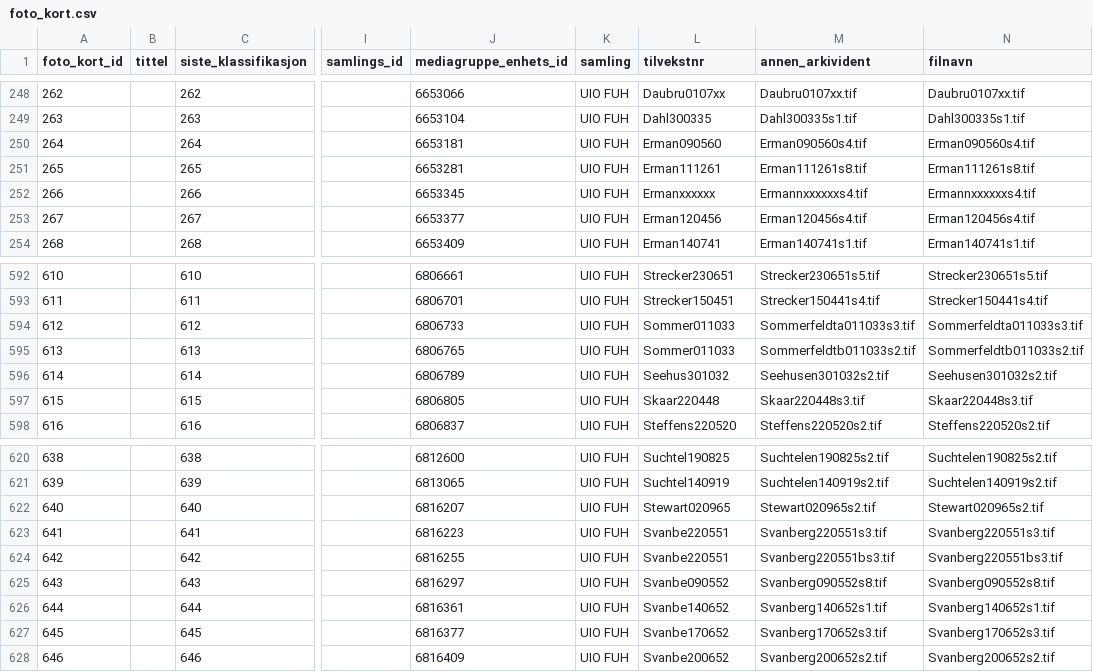
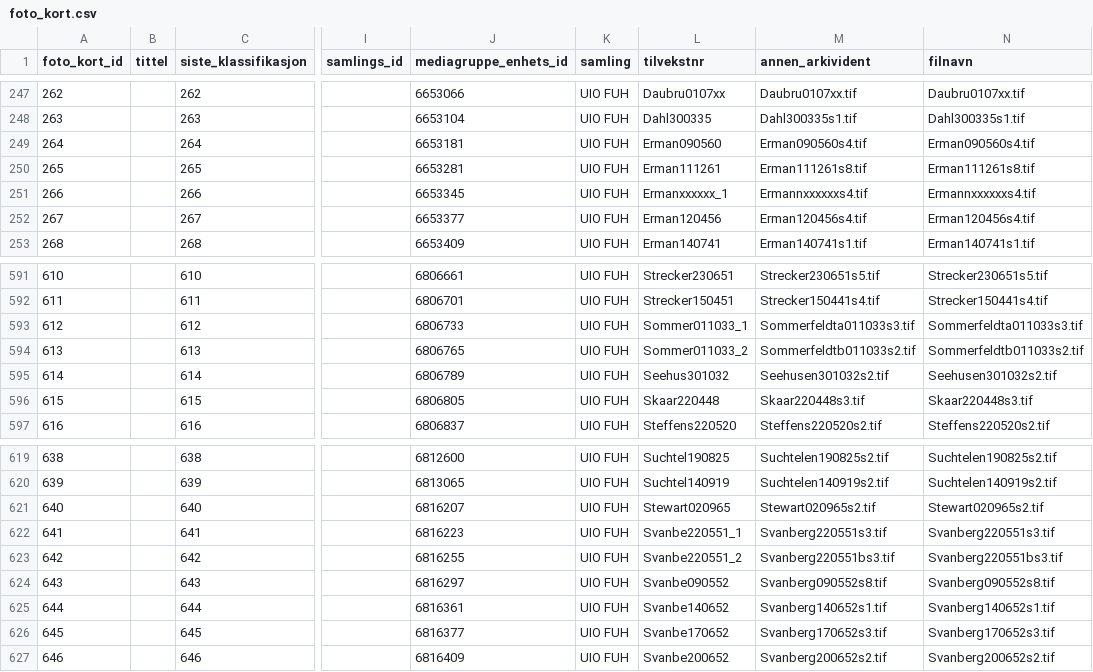
Before and after one commit to uio-library/hansteen-brev, a CSV file: src/foto_kort.csv, drawn as a sheet; only a part is shown, gaps mark what is left out; addresses are those after the commit; the diff covers the shown part only; the diff names each change by its address in the sheet, - before the commit and + after, or states it on an @@ line.

```diff
--- a/src/foto_kort.csv
+++ b/src/foto_kort.csv
-L251 (tilvekstnr): Ermanxxxxxx
+L251 (tilvekstnr): Ermanxxxxxx_1
-L593 (tilvekstnr): Sommer011033
+L593 (tilvekstnr): Sommer011033_1
-L594 (tilvekstnr): Sommer011033
+L594 (tilvekstnr): Sommer011033_2
-L622 (tilvekstnr): Svanbe220551
+L622 (tilvekstnr): Svanbe220551_1
-L623 (tilvekstnr): Svanbe220551
+L623 (tilvekstnr): Svanbe220551_2
```
Also changed, not shown: 2 removed rows and 7 edited cells elsewhere in this file, 4 other files.
